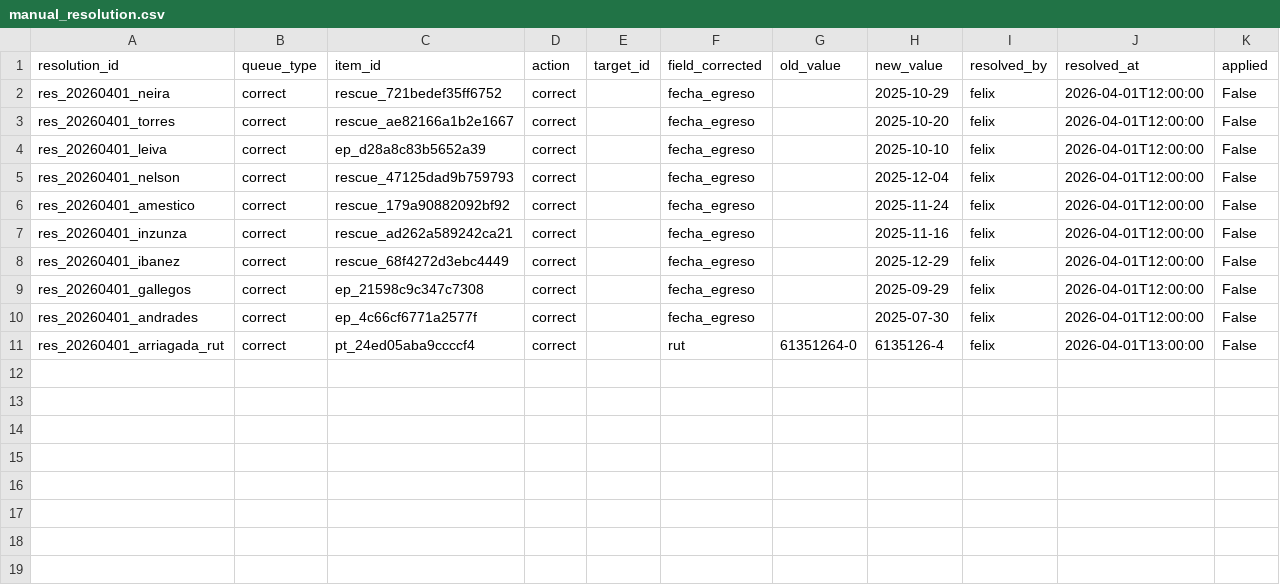
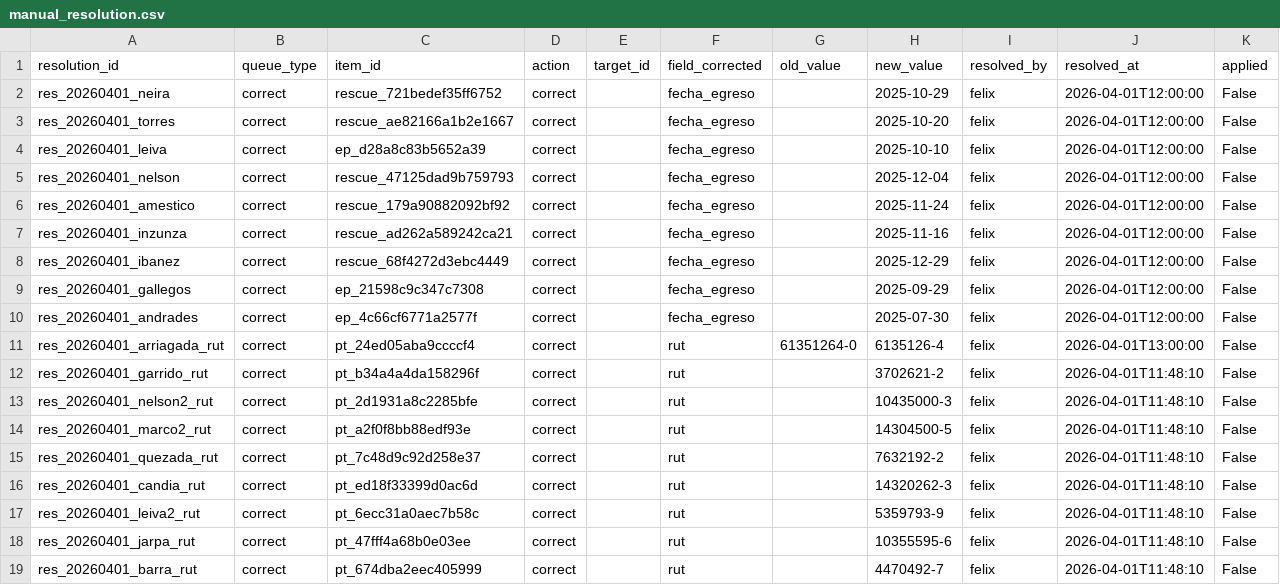
Before and after one commit to felix-antonio-sl/hdos, a CSV file: input/manual/manual_resolution.csv, drawn as a sheet.

```diff
--- a/input/manual/manual_resolution.csv
+++ b/input/manual/manual_resolution.csv
@@ -11 +11,9 @@ res_20260401_andrades,correct,ep_4c66cf6771a2577f,correct,,fecha_egreso,,2025-07
 res_20260401_arriagada_rut,correct,pt_24ed05aba9ccccf4,correct,,rut,61351264-0,6135126-4,felix,2026-04-01T13:00:00,False
+res_20260401_garrido_rut,correct,pt_b34a4a4da158296f,correct,,rut,,3702621-2,felix,2026-04-01T11:48:10,False
+res_20260401_nelson2_rut,correct,pt_2d1931a8c2285bfe,correct,,rut,,10435000-3,felix,2026-04-01T11:48:10,False
+res_20260401_marco2_rut,correct,pt_a2f0f8bb88edf93e,correct,,rut,,14304500-5,felix,2026-04-01T11:48:10,False
+res_20260401_quezada_rut,correct,pt_7c48d9c92d258e37,correct,,rut,,7632192-2,felix,2026-04-01T11:48:10,False
+res_20260401_candia_rut,correct,pt_ed18f33399d0ac6d,correct,,rut,,14320262-3,felix,2026-04-01T11:48:10,False
+res_20260401_leiva2_rut,correct,pt_6ecc31a0aec7b58c,correct,,rut,,5359793-9,felix,2026-04-01T11:48:10,False
+res_20260401_jarpa_rut,correct,pt_47fff4a68b0e03ee,correct,,rut,,10355595-6,felix,2026-04-01T11:48:10,False
+res_20260401_barra_rut,correct,pt_674dba2eec405999,correct,,rut,,4470492-7,felix,2026-04-01T11:48:10,False
```
Also changed, not shown: output/spreadsheet/canonical/coverage_gap.csv, output/spreadsheet/canonical/duplicate_candidate.csv, 7 other files.
